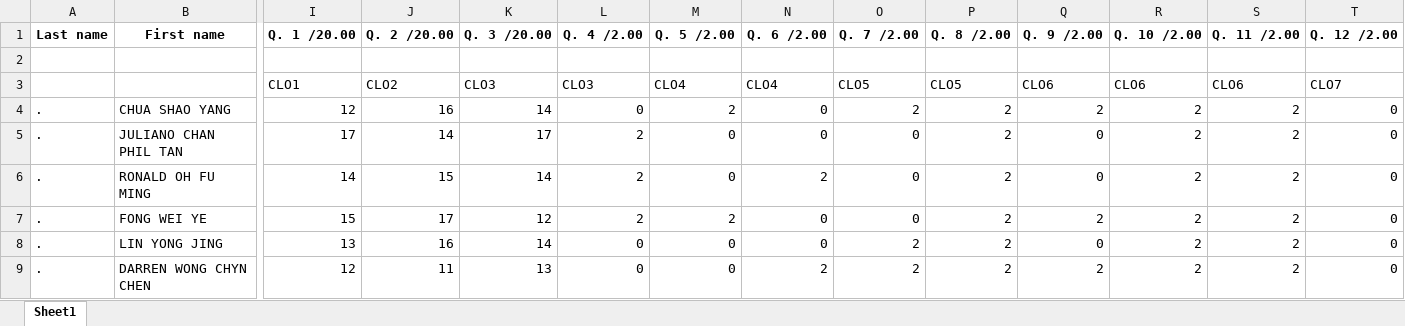
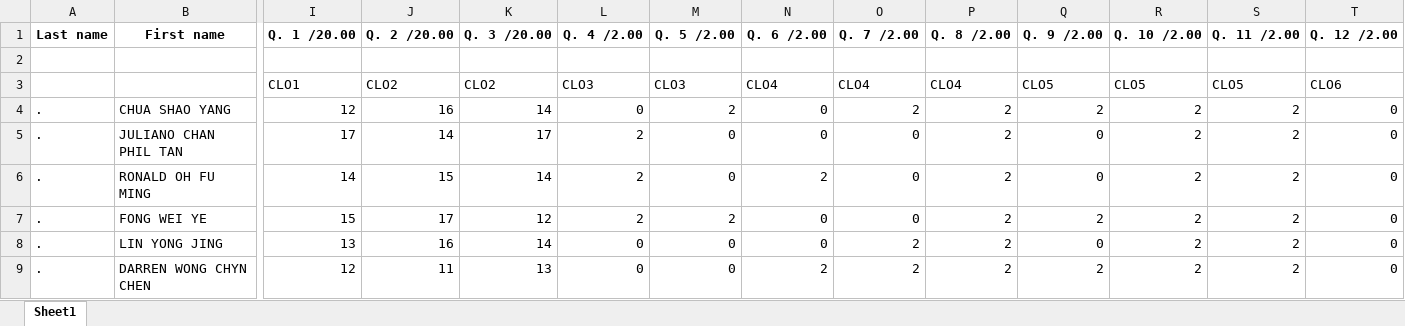
Before and after one commit to moodlesdatas/moodledatapower, an Excel workbook: uploads/CT015-3-2-DMTD-112023-SLS-Fina_CLO.xlsx, sheet Sheet1, drawn as a sheet; only a part is shown, gaps mark what is left out; values as stored, in another font and other column widths than the file's, no borders; removed rows and columns are numbered as before the commit, all else as after; rows hold the shown columns only; the diff names each change by its address in the sheet, - before the commit and + after, or states it on an @@ line.

Commit message:
Update file via Moodle Data Script

```diff
--- a/uploads/CT015-3-2-DMTD-112023-SLS-Fina_CLO.xlsx (sheet Sheet1)
+++ b/uploads/CT015-3-2-DMTD-112023-SLS-Fina_CLO.xlsx (sheet Sheet1)
-row 3:  |  | CLO1 | CLO2 | CLO3 | CLO3 | CLO4 | CLO4 | CLO5 | CLO5 | CLO6 | CLO6 | CLO6 | CLO7
+row 3:  |  | CLO1 | CLO2 | CLO2 | CLO3 | CLO3 | CLO4 | CLO4 | CLO4 | CLO5 | CLO5 | CLO5 | CLO6
```
